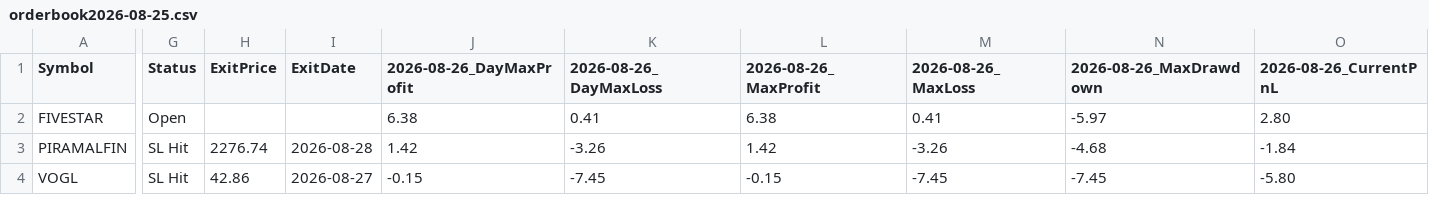
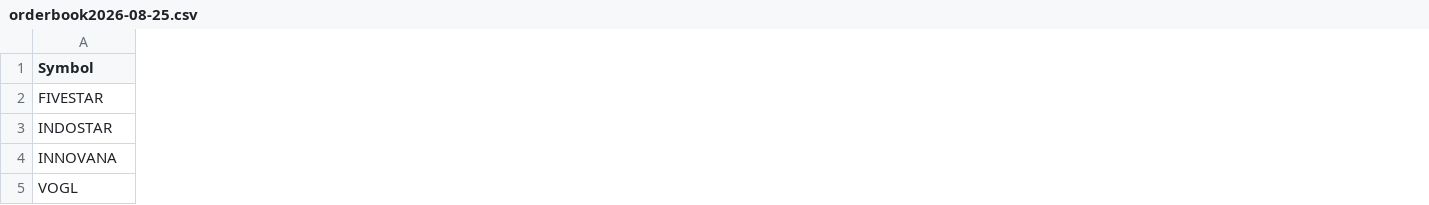
Before and after one commit to faizjio7011-code/csv-website, a CSV file: orderbook/orderbook2026-08-25.csv, drawn as a sheet; only a part is shown, gaps mark what is left out; removed rows and columns are numbered as before the commit, all else as after; rows hold the shown columns only; the diff covers the shown part only; the diff names each change by its address in the sheet, - before the commit and + after, or states it on an @@ line.

Commit message:
Upload orderbook2026-08-25.csv

```diff
--- a/orderbook/orderbook2026-08-25.csv
+++ b/orderbook/orderbook2026-08-25.csv
-column G (Status), row 2: Open; row 4: SL Hit
-column H (ExitPrice), row 4: 42.86
-column I (ExitDate), row 4: 2026-08-27
-column J (2026-08-26_DayMaxProfit), row 2: 6.38; row 4: -0.15
-column K (2026-08-26_DayMaxLoss), row 2: 0.41; row 4: -7.45
-column L (2026-08-26_MaxProfit), row 2: 6.38; row 4: -0.15
-column M (2026-08-26_MaxLoss), row 2: 0.41; row 4: -7.45
-column N (2026-08-26_MaxDrawdown), row 2: -5.97; row 4: -7.45
-column O (2026-08-26_CurrentPnL), row 2: 2.80; row 4: -5.80
-row 3: PIRAMALFIN | SL Hit | 2276.74 | 2026-08-28 | 1.42 | -3.26 | 1.42 | -3.26 | -4.68 | -1.84
+row 3: INDOSTAR
+row 4: INNOVANA
```
Also changed, not shown: 24 removed columns elsewhere in this file.
